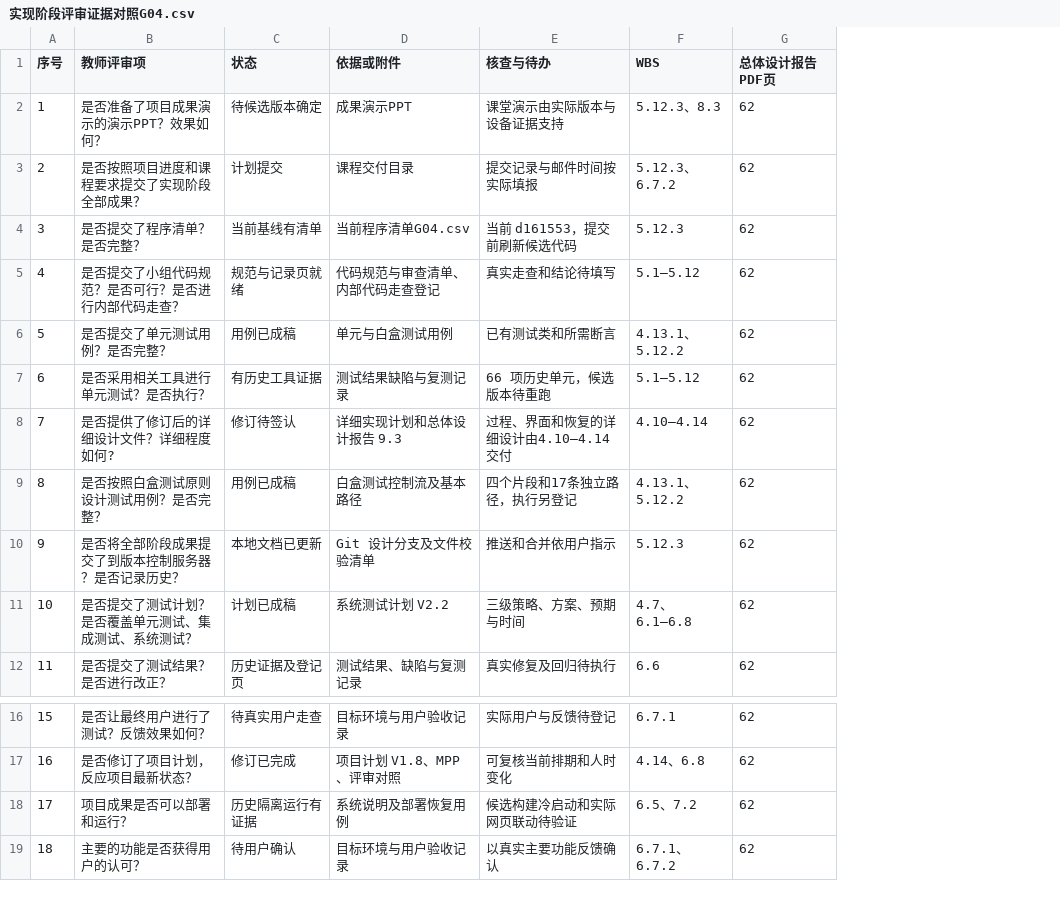
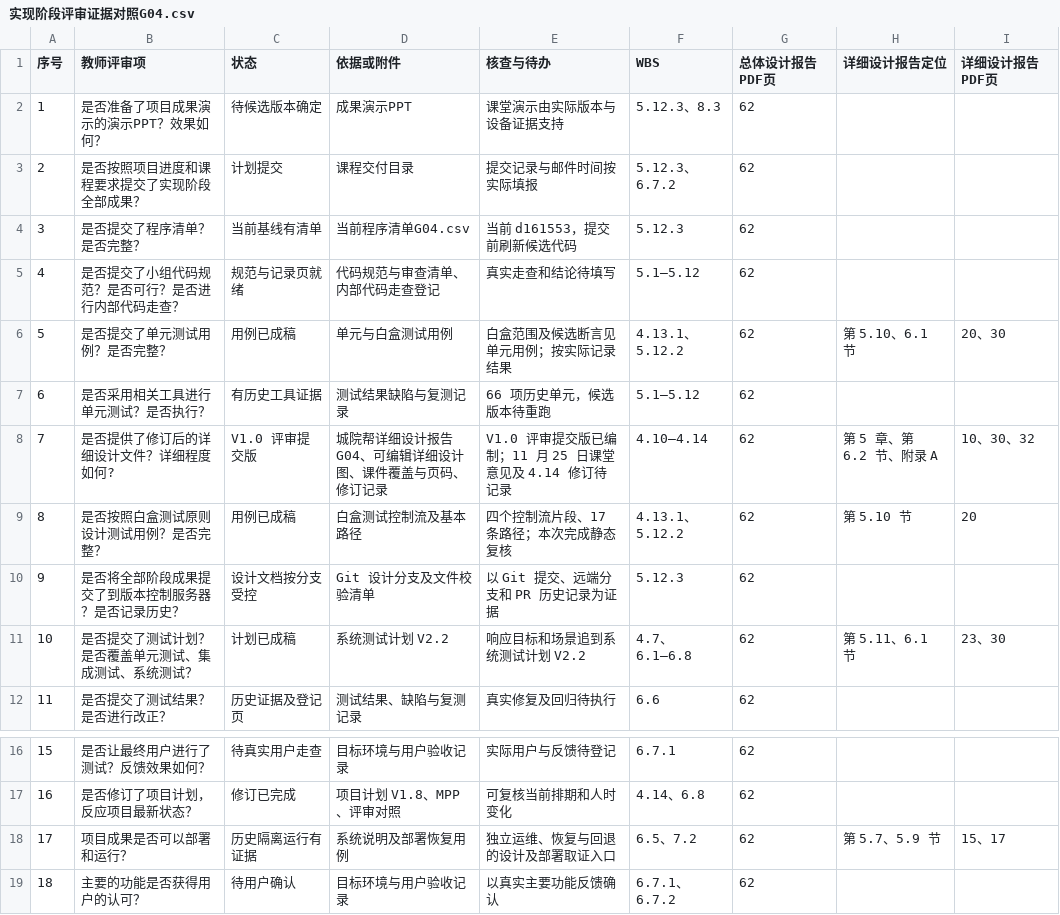
Before and after one commit to jason-bitc/HZCU-CampusHub, a CSV file: docs/project/models/总体设计G04/实现阶段评审证据对照G04.csv, drawn as a sheet; only a part is shown, gaps mark what is left out; the diff names each change by its address in the sheet, - before the commit and + after, or states it on an @@ line.

```diff
--- a/docs/project/models/总体设计G04/实现阶段评审证据对照G04.csv
+++ b/docs/project/models/总体设计G04/实现阶段评审证据对照G04.csv
+column H (详细设计报告定位), rows 6-11: 第 5.10、6.1 节 |  | 第 5 章、第 6.2 节、附录 A | 第 5.10 节 |  | 第 5.11、6.1 节; row 18: 第 5.7、5.9 节
+column I (详细设计报告PDF页), rows 6-11: 20、30 |  | 10、30、32 | 20 |  | 23、30; row 18: 15、17
-E6 (核查与待办): 已有测试类和所需断言
+E6 (核查与待办): 白盒范围及候选断言见单元用例；按实际记录结果
-C8 (状态): 修订待签认
+C8 (状态): V1.0 评审提交版
-D8 (依据或附件): 详细实现计划和总体设计报告 9.3
+D8 (依据或附件): 城院帮详细设计报告G04、可编辑详细设计图、课件覆盖与页码、修订记录
-E8 (核查与待办): 过程、界面和恢复的详细设计由4.10–4.14交付
+E8 (核查与待办): V1.0 评审提交版已编制；11 月 25 日课堂意见及 4.14 修订待记录
-E9 (核查与待办): 四个片段和17条独立路径，执行另登记
+E9 (核查与待办): 四个控制流片段、17 条路径；本次完成静态复核
-C10 (状态): 本地文档已更新
+C10 (状态): 设计文档按分支受控
-E10 (核查与待办): 推送和合并依用户指示
+E10 (核查与待办): 以 Git 提交、远端分支和 PR 历史记录为证据
-E11 (核查与待办): 三级策略、方案、预期与时间
+E11 (核查与待办): 响应目标和场景追到系统测试计划 V2.2
-E18 (核查与待办): 候选构建冷启动和实际网页联动待验证
+E18 (核查与待办): 独立运维、恢复与回退的设计及部署取证入口
```
Also changed, not shown: docs/project/MANIFEST.sha256.csv, 24 other files.
